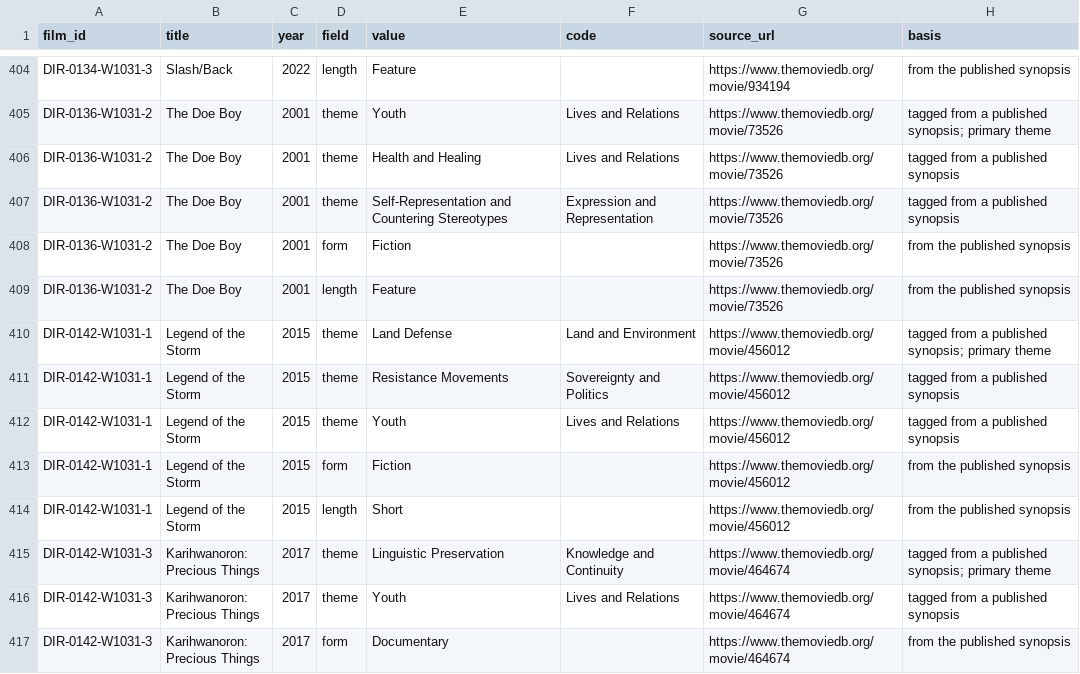
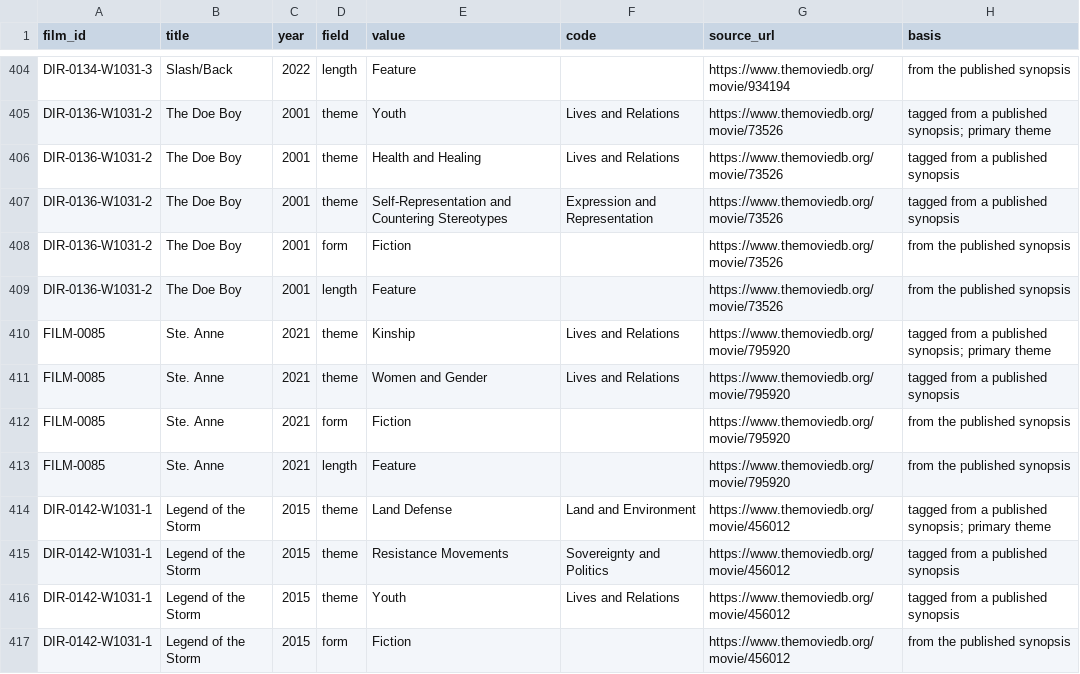
Before and after one commit to jwilliamkennedy/abya-yala-film-atlas, a CSV file: beta/data/film-facets.csv, drawn as a sheet; only a part is shown, gaps mark what is left out; the shorter side is filled out with more unchanged rows; the diff names each change by its address in the sheet, - before the commit and + after, or states it on an @@ line.

```diff
--- a/beta/data/film-facets.csv
+++ b/beta/data/film-facets.csv
+row 410: FILM-0085 | Ste. Anne | 2021 | theme | Kinship | Lives and Relations | https://www.themoviedb.org/movie/795920 | tagged from a published synopsis; primary theme
+row 411: FILM-0085 | Ste. Anne | 2021 | theme | Women and Gender | Lives and Relations | https://www.themoviedb.org/movie/795920 | tagged from a published synopsis
+row 412: FILM-0085 | Ste. Anne | 2021 | form | Fiction |  | https://www.themoviedb.org/movie/795920 | from the published synopsis
+row 413: FILM-0085 | Ste. Anne | 2021 | length | Feature |  | https://www.themoviedb.org/movie/795920 | from the published synopsis
```
Also changed, not shown: beta/data/atlas-filmmakers.csv, beta/data/atlas-films.csv, 31 other files.
